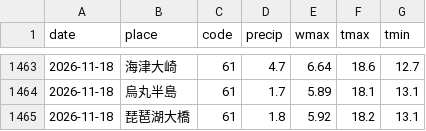
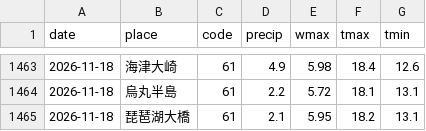
Before and after one commit to suzuhaya5666-lgtm/biwako-opendata, a CSV file: data/weather_daily.csv, drawn as a sheet; only a part is shown, gaps mark what is left out; the diff covers the shown part only.

```diff
--- a/data/weather_daily.csv
+++ b/data/weather_daily.csv
@@ -1463,3 +1463,3 @@ date,place,code,precip,wmax,tmax,tmin
-2026-11-18,海津大崎,61,4.7,6.64,18.6,12.7
-2026-11-18,烏丸半島,61,1.7,5.89,18.1,13.1
-2026-11-18,琵琶湖大橋,61,1.8,5.92,18.2,13.1
+2026-11-18,海津大崎,61,4.9,5.98,18.4,12.6
+2026-11-18,烏丸半島,61,2.2,5.72,18.1,13.1
+2026-11-18,琵琶湖大橋,61,2.1,5.95,18.2,13.1
```
Also changed, not shown: 29 edited cells elsewhere in this file, 2 other files.
